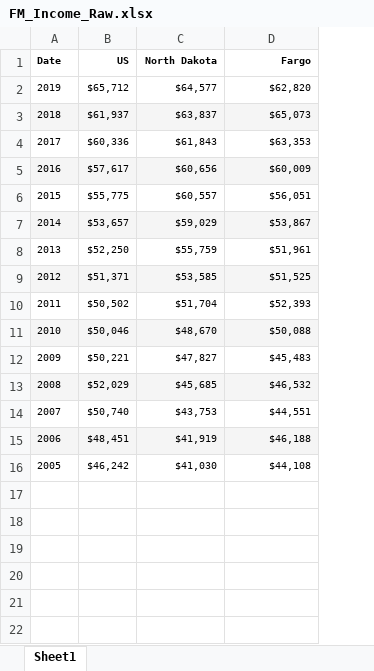
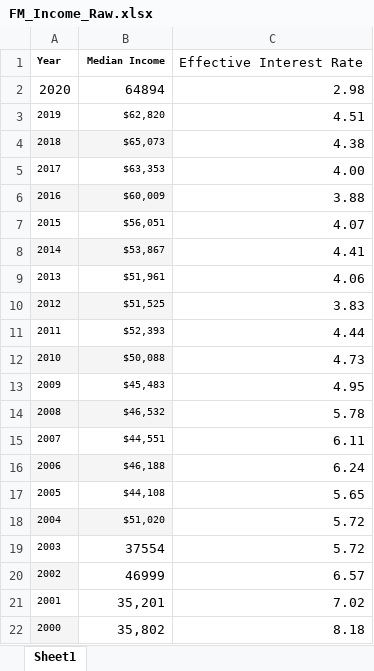
Before and after one commit to jakewpeters43/Fargo_Housing_Project, an Excel workbook: Data/FM_Income_Raw.xlsx, sheet Sheet1, drawn as a sheet; values as stored, in another font and other column widths than the file's, no borders; removed rows and columns are numbered as before the commit, all else as after; the diff names each change by its address in the sheet, - before the commit and + after, or states it on an @@ line.

Commit message:
Finished income/mortgage data, affordability index, and joined to FM_Housing_Clean dataframe

```diff
--- a/Data/FM_Income_Raw.xlsx (sheet Sheet1)
+++ b/Data/FM_Income_Raw.xlsx (sheet Sheet1)
-column B, rows 2-16: $65,712 | $61,937 | $60,336 | $57,617 | $55,775 | $53,657 | $52,250 | $51,371 | $50,502 | $50,046 | $50,221 | $52,029 | $50,740 | $48,451 | $46,242
-column C, rows 2-16: $64,577 | $63,837 | $61,843 | $60,656 | $60,557 | $59,029 | $55,759 | $53,585 | $51,704 | $48,670 | $47,827 | $45,685 | $43,753 | $41,919 | $41,030
+column C, rows 3-17: 4.51 | 4.38 | 4.00 | 3.88 | 4.07 | 4.41 | 4.06 | 3.83 | 4.44 | 4.73 | 4.95 | 5.78 | 6.11 | 6.24 | 5.65
-row 1: Date | US | North Dakota | Fargo
+row 1: Year | Median Income | Effective Interest Rate
+row 2: 2020 | 64894 | 2.98
+row 18: 2004 | $51,020 | 5.72
+row 19: 2003 | 37554 | 5.72
+row 20: 2002 | 46999 | 6.57
+row 21: 2001 | 35,201 | 7.02
+row 22: 2000 | 35,802 | 8.18
```
Also changed, not shown: 1 other file.
